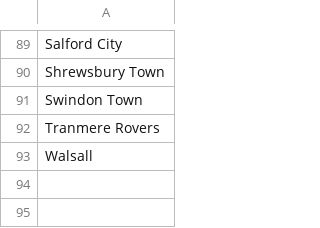
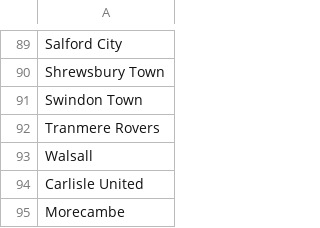
Before and after one commit to ponceae/soccer-prediction-app, a CSV file: backend/data/teams.csv, drawn as a sheet; only a part is shown, gaps mark what is left out; the diff names each change by its address in the sheet, - before the commit and + after, or states it on an @@ line.

```diff
--- a/backend/data/teams.csv
+++ b/backend/data/teams.csv
+row 94: Carlisle United
+row 95: Morecambe
```
Also changed, not shown: 11 other files.
